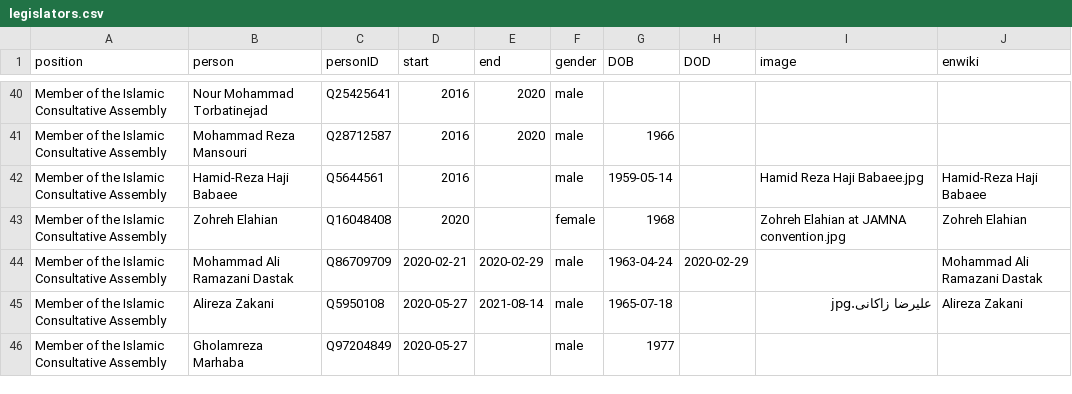
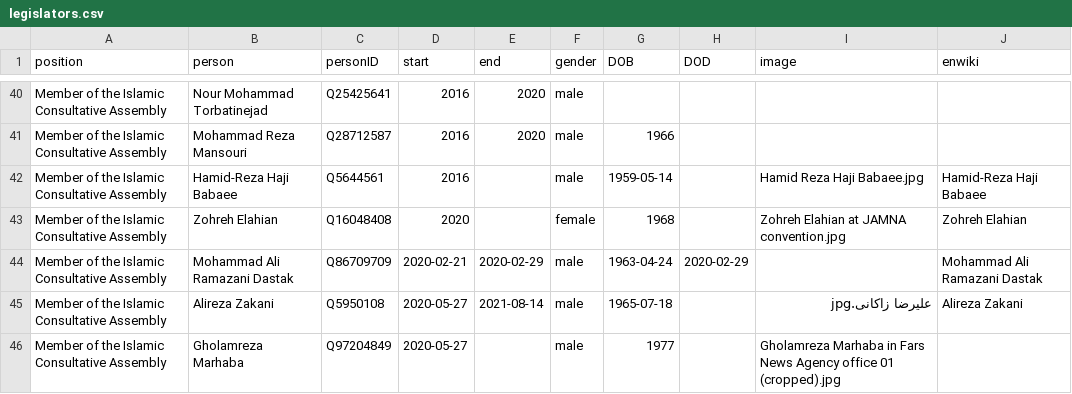
Before and after one commit to every-politician-scrapers/iran-ministers, a CSV file: html/legislators.csv, drawn as a sheet; only a part is shown, gaps mark what is left out.

Commit message:
PCB update

```diff
--- a/html/legislators.csv
+++ b/html/legislators.csv
@@ -45,2 +45,2 @@ Member of the Islamic Consultative Assembly,Mohammad Ali Ramazani Dastak,Q867097
 Member of the Islamic Consultative Assembly,Alireza Zakani,Q5950108,2020-05-27,2021-08-14,male,1965-07-18,,علیرضا زاکانی.jpg,Alireza Zakani
-Member of the Islamic Consultative Assembly,Gholamreza Marhaba,Q97204849,2020-05-27,,male,1977,,,
+Member of the Islamic Consultative Assembly,Gholamreza Marhaba,Q97204849,2020-05-27,,male,1977,,Gholamreza Marhaba in Fars News Agency office 01 (cropped).jpg,
```
